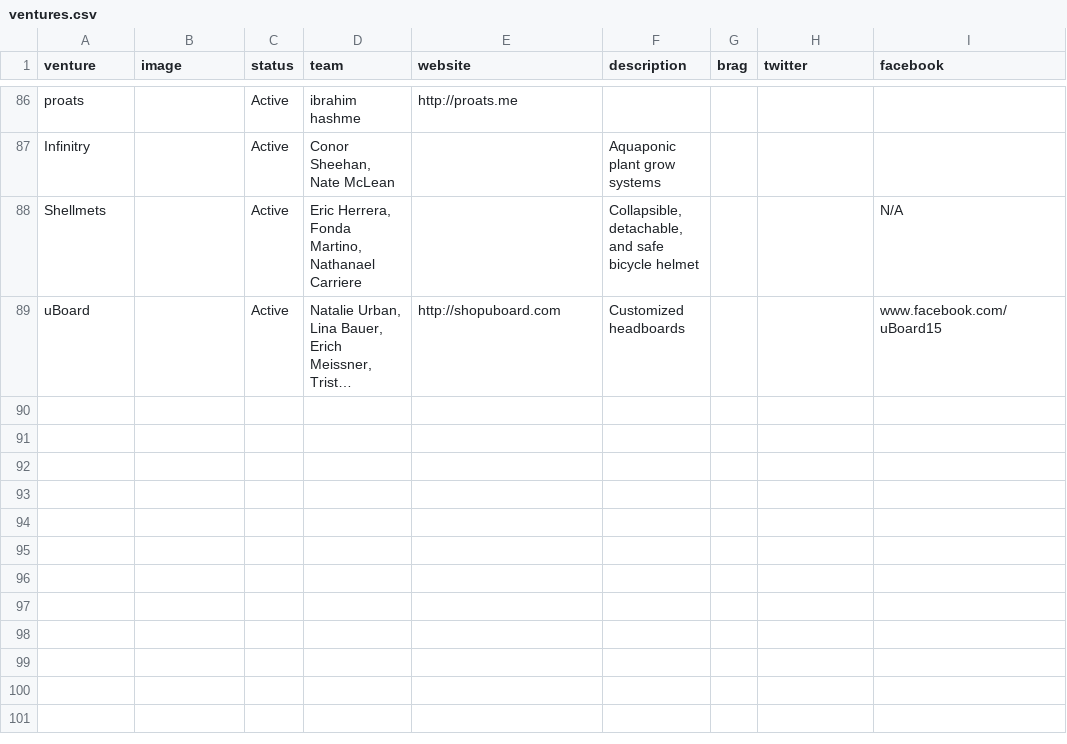
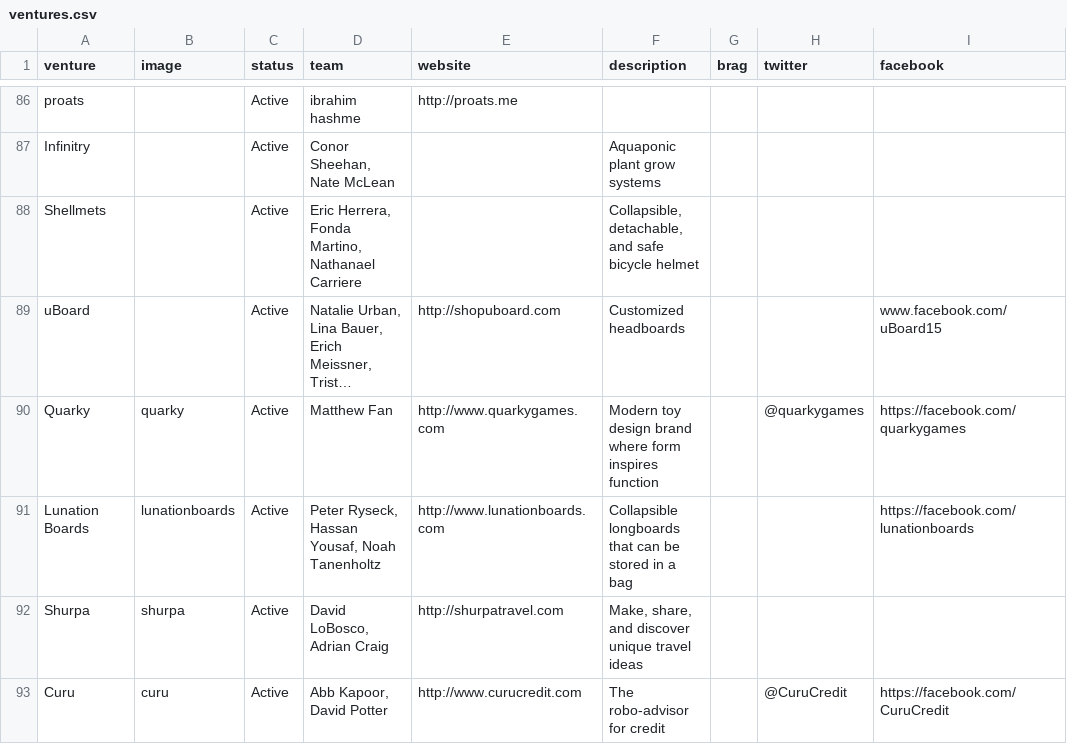
Before and after one commit to StartupShell/web-2017, a CSV file: _data/ventures.csv, drawn as a sheet; only a part is shown, gaps mark what is left out; long unchanged cells end in …; the diff names each change by its address in the sheet, - before the commit and + after, or states it on an @@ line.

Commit message:
add ventures [deploy: production]

```diff
--- a/_data/ventures.csv
+++ b/_data/ventures.csv
-I88 (facebook): N/A
+I88 (facebook): (empty)
+row 90: Quarky | quarky | Active | Matthew Fan | http://www.quarkygames.com | Modern toy design brand where form inspires function |  | @quarkygames | https://facebook.com/quarkygames
+row 91: Lunation Boards | lunationboards | Active | Peter Ryseck, Hassan Yousaf, Noah Tanenholtz | http://www.lunationboards.com | Collapsible longboards that can be stored in a bag |  |  | https://facebook.com/lunationboards
+row 92: Shurpa | shurpa | Active | David LoBosco, Adrian Craig | http://shurpatravel.com | Make, share, and discover unique travel ideas
+row 93: Curu | curu | Active | Abb Kapoor, David Potter | http://www.curucredit.com | The robo-advisor for credit |  | @CuruCredit | https://facebook.com/CuruCredit
```
Also changed, not shown: 5 other files.
